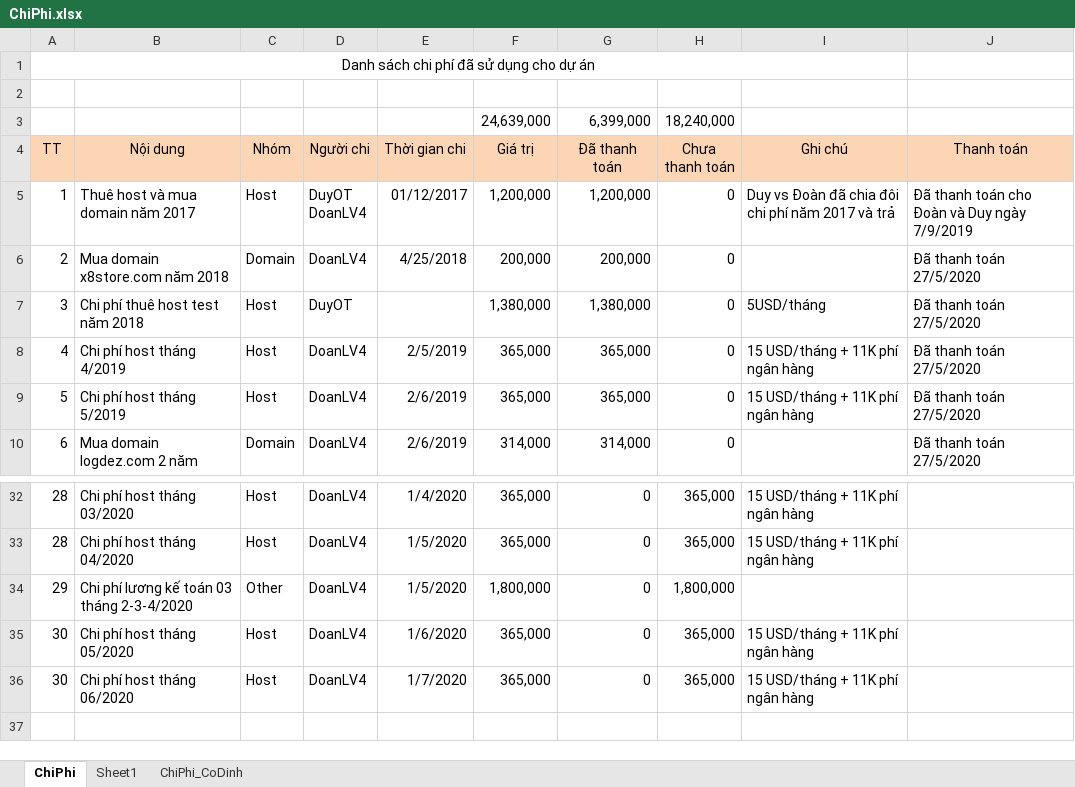
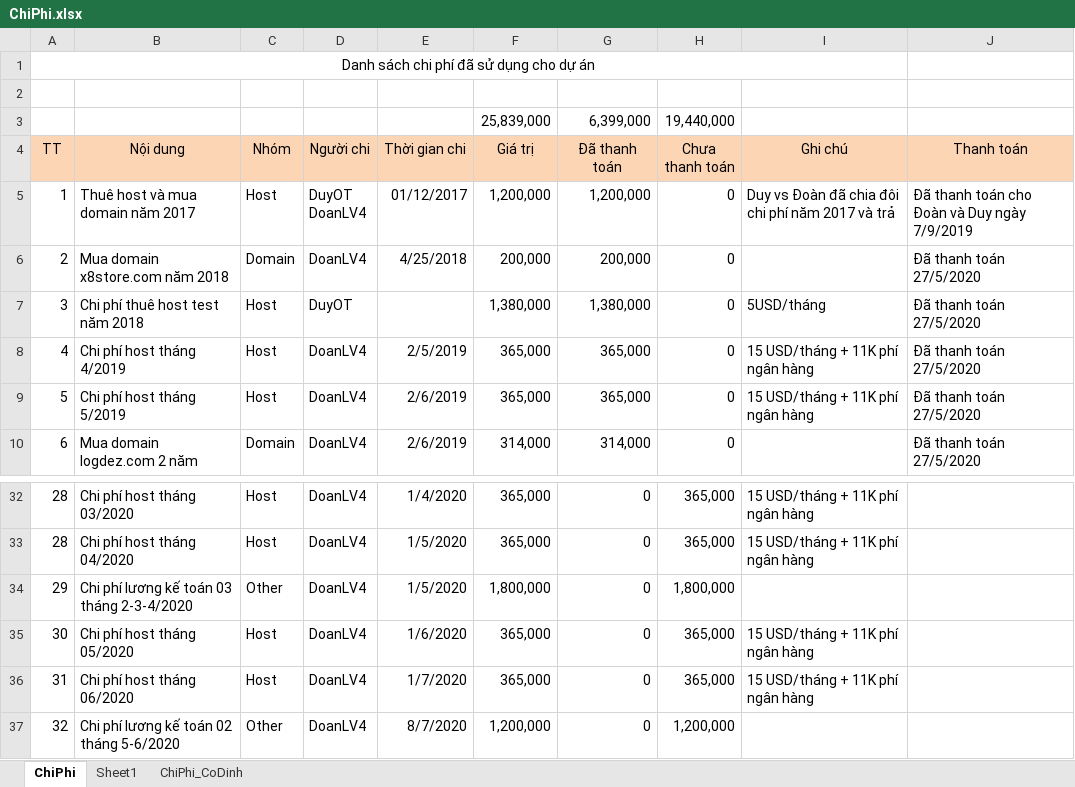
Before and after one commit to duyot/WMS_Documents, an Excel workbook: 0.PM/ChiPhi.xlsx, sheet ChiPhi, drawn as a sheet; only a part is shown, gaps mark what is left out; values as stored, in another font and other column widths than the file's, no borders; removed rows and columns are numbered as before the commit, all else as after; the diff names each change by its address in the sheet, - before the commit and + after, or states it on an @@ line.

```diff
--- a/0.PM/ChiPhi.xlsx (sheet ChiPhi)
+++ b/0.PM/ChiPhi.xlsx (sheet ChiPhi)
-row 3:  |  |  |  |  | 24,639,000 | 6,399,000 | 18,240,000
+row 3:  |  |  |  |  | 25,839,000 | 6,399,000 | 19,440,000
-A36 (TT): 30
+A36 (TT): 31
+row 37: 32 | Chi phí lương kế toán 02 tháng 5-6/2020 | Other | DoanLV4 | 8/7/2020 | 1,200,000 | 0 | 1,200,000
```
Also changed, not shown: 0.PM/ProductBacklog.xlsx, 1 other file.
